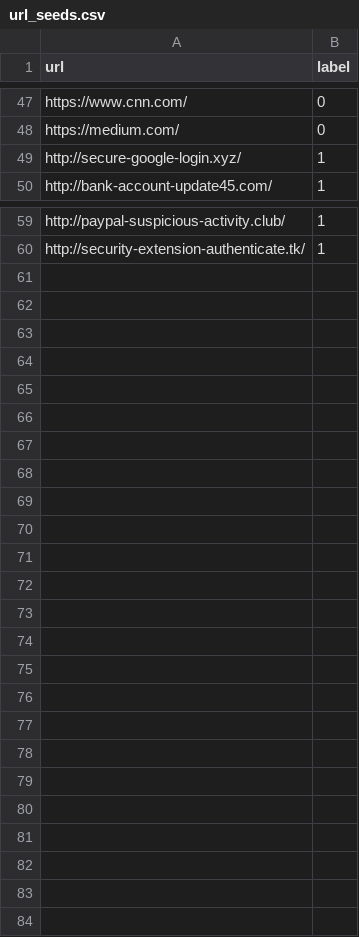
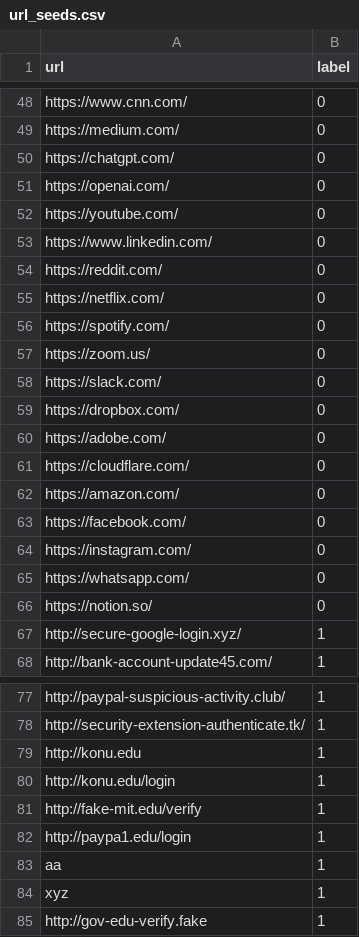
Before and after one commit to sujitht007/XAI-Phishing-Detector, a CSV file: data/url_seeds.csv, drawn as a sheet; only a part is shown, gaps mark what is left out; the diff covers the shown part only; the diff names each change by its address in the sheet, - before the commit and + after, or states it on an @@ line.

```diff
--- a/data/url_seeds.csv
+++ b/data/url_seeds.csv
+row 50: https://chatgpt.com/ | 0
+row 51: https://openai.com/ | 0
+row 52: https://youtube.com/ | 0
+row 53: https://www.linkedin.com/ | 0
+row 54: https://reddit.com/ | 0
+row 55: https://netflix.com/ | 0
+row 56: https://spotify.com/ | 0
+row 57: https://zoom.us/ | 0
+row 58: https://slack.com/ | 0
+row 59: https://dropbox.com/ | 0
+row 60: https://adobe.com/ | 0
+row 61: https://cloudflare.com/ | 0
+row 62: https://amazon.com/ | 0
+row 63: https://facebook.com/ | 0
+row 64: https://instagram.com/ | 0
+row 65: https://whatsapp.com/ | 0
+row 66: https://notion.so/ | 0
+row 79: http://konu.edu | 1
+row 80: http://konu.edu/login | 1
+row 81: http://fake-mit.edu/verify | 1
+row 82: http://paypa1.edu/login | 1
+row 83: aa | 1
+row 84: xyz | 1
+row 85: http://gov-edu-verify.fake | 1
```
Also changed, not shown: 1 added row elsewhere in this file, 27 other files.
